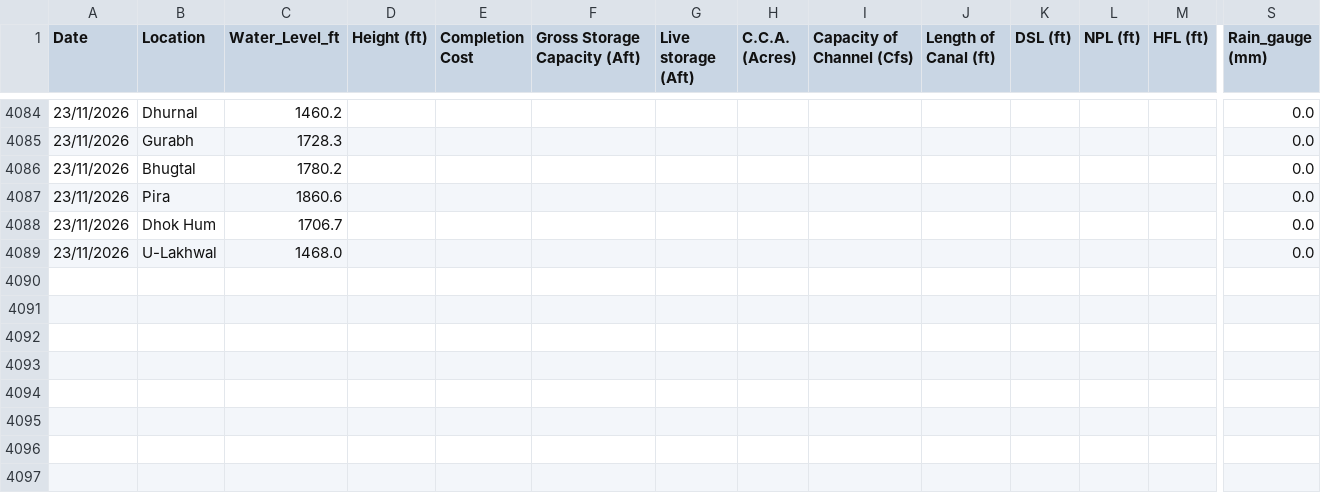
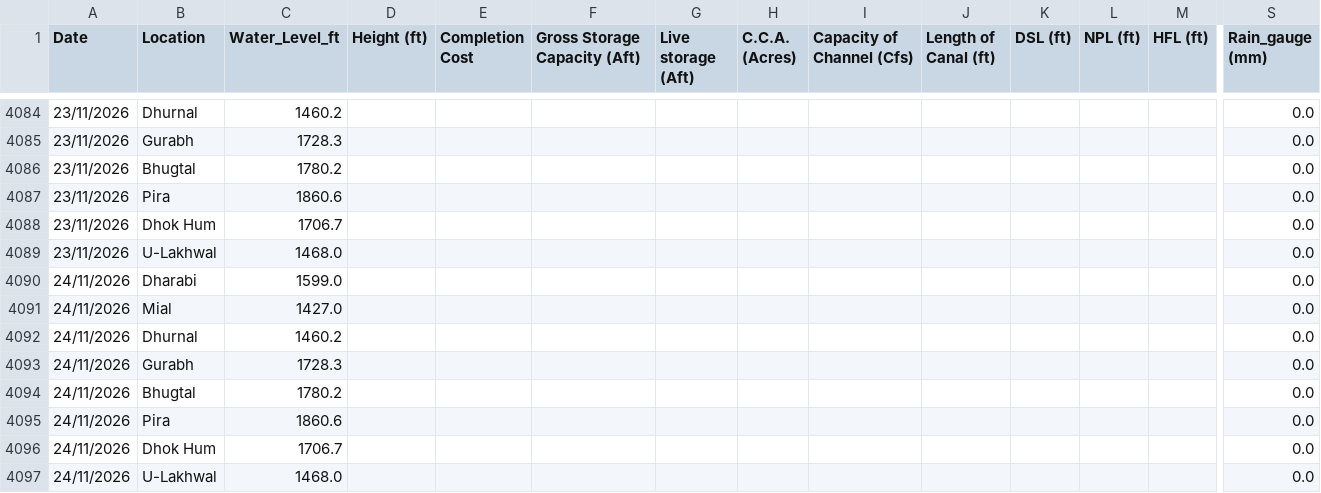
Before and after one commit to Junaid07/Antigravity_WL, a CSV file: dams_data_new.csv, drawn as a sheet; only a part is shown, gaps mark what is left out; rows hold the shown columns only; the diff names each change by its address in the sheet, - before the commit and + after, or states it on an @@ line.

Commit message:
updated water levels for 24/11/2026

```diff
--- a/dams_data_new.csv
+++ b/dams_data_new.csv
+row 4090: 24/11/2026 | Dharabi | 1599.0 |  |  |  |  |  |  |  |  |  |  | 0.0
+row 4091: 24/11/2026 | Mial | 1427.0 |  |  |  |  |  |  |  |  |  |  | 0.0
+row 4092: 24/11/2026 | Dhurnal | 1460.2 |  |  |  |  |  |  |  |  |  |  | 0.0
+row 4093: 24/11/2026 | Gurabh | 1728.3 |  |  |  |  |  |  |  |  |  |  | 0.0
+row 4094: 24/11/2026 | Bhugtal | 1780.2 |  |  |  |  |  |  |  |  |  |  | 0.0
+row 4095: 24/11/2026 | Pira | 1860.6 |  |  |  |  |  |  |  |  |  |  | 0.0
+row 4096: 24/11/2026 | Dhok Hum | 1706.7 |  |  |  |  |  |  |  |  |  |  | 0.0
+row 4097: 24/11/2026 | U-Lakhwal | 1468.0 |  |  |  |  |  |  |  |  |  |  | 0.0
```
